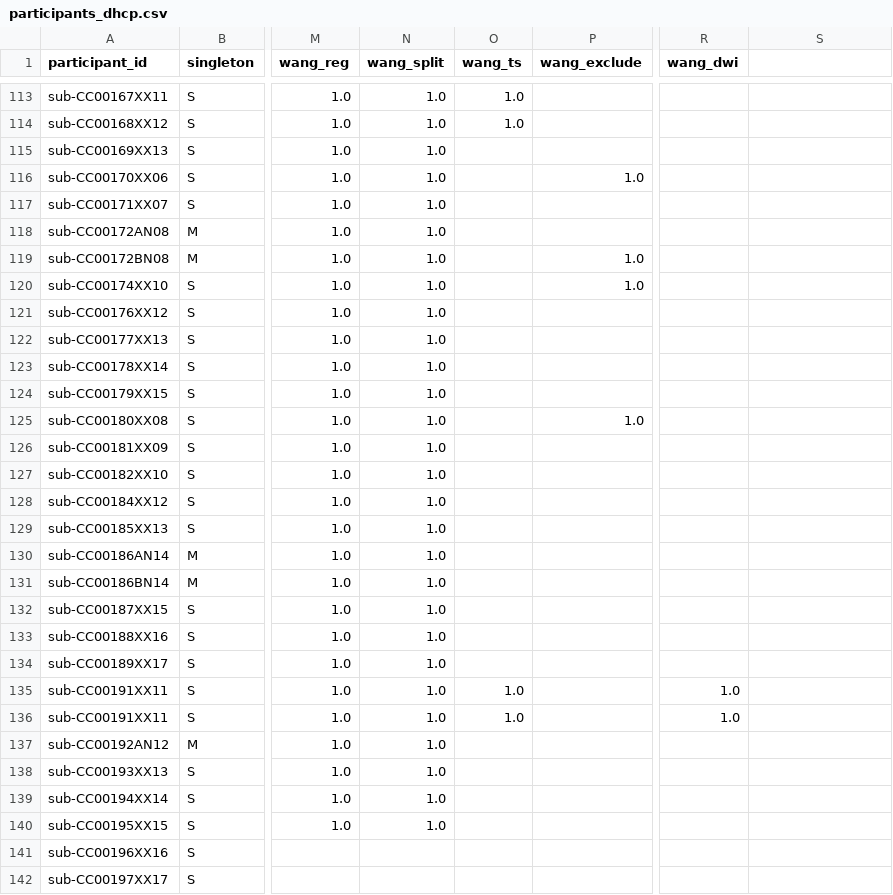
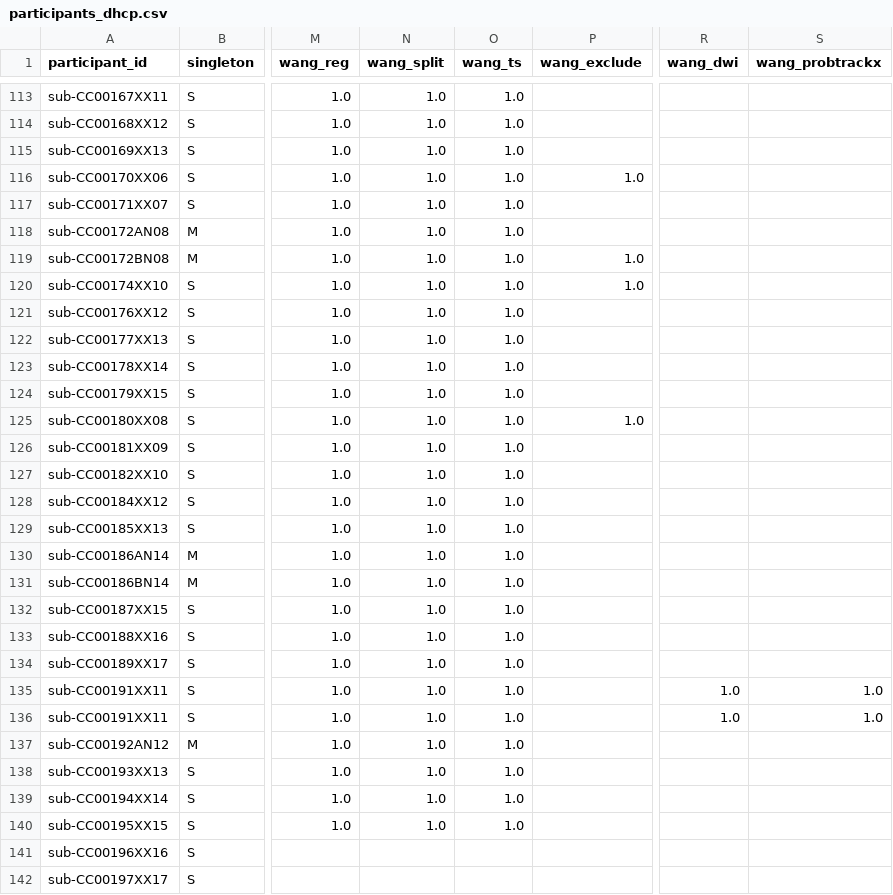
Before and after one commit to arcaro-lab/dhcp, a CSV file: participants_dhcp.csv, drawn as a sheet; only a part is shown, gaps mark what is left out; the diff covers the shown part only; the diff names each change by its address in the sheet, - before the commit and + after, or states it on an @@ line.

```diff
--- a/participants_dhcp.csv
+++ b/participants_dhcp.csv
-S1: (empty)
+S1: wang_probtrackx
-O115:O134 (wang_ts): (empty)
+O115:O134 (wang_ts): 1.0
-S135:S136 (wang_probtrackx): (empty)
+S135:S136 (wang_probtrackx): 1.0
-O137:O140 (wang_ts): (empty)
+O137:O140 (wang_ts): 1.0
```
Also changed, not shown: 85 edited cells elsewhere in this file, 3 other files.
